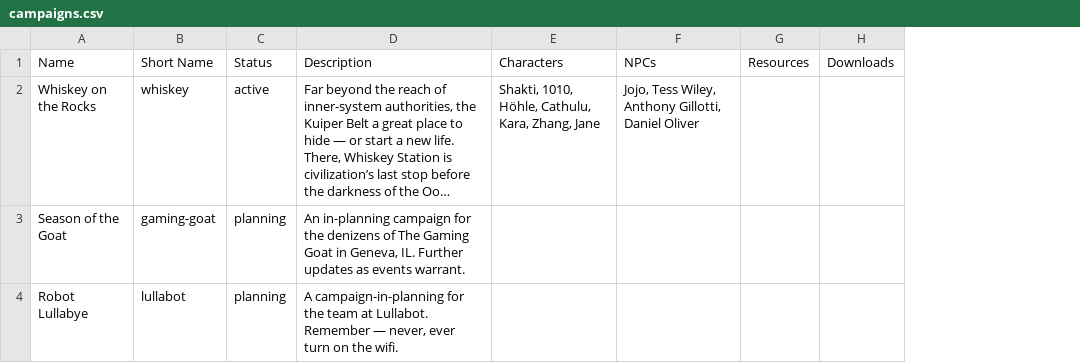
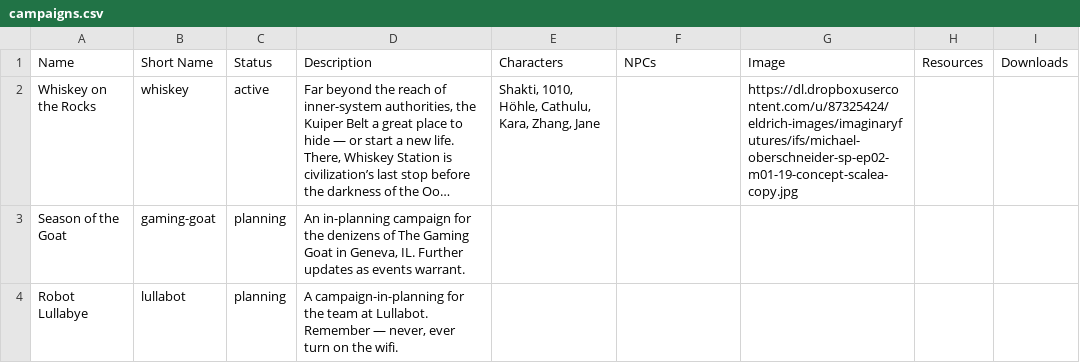
Before and after one commit to nerdhaus/eldrich, a CSV file: web/modules/custom/ep_import/content/campaigns.csv, drawn as a sheet; long unchanged cells end in …; the diff names each change by its address in the sheet, - before the commit and + after, or states it on an @@ line.

```diff
--- a/web/modules/custom/ep_import/content/campaigns.csv
+++ b/web/modules/custom/ep_import/content/campaigns.csv
+column G, rows 1-2: Image | https://dl.dropboxusercontent.com/u/87325424/eldrich-images/imaginaryfutures/ifs/michael-oberschneider-sp-ep02-m01-19-concept-scalea-copy.jpg
-F2: Jojo, Tess Wiley, Anthony Gillotti, Daniel Oliver
+F2: (empty)
```
Also changed, not shown: web/modules/custom/ep_import/content/inspiration.csv, 8 other files.
